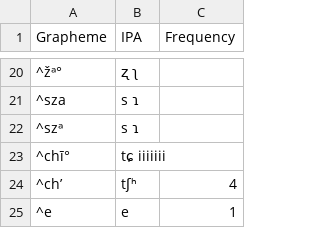
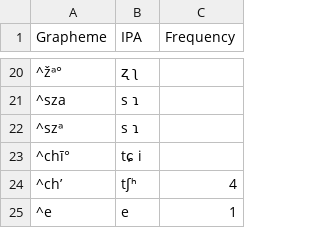
Before and after one commit to lexibank/lsi, a TSV file: etc/orthography/MANDARIN.tsv, drawn as a sheet; only a part is shown, gaps mark what is left out; the diff names each change by its address in the sheet, - before the commit and + after, or states it on an @@ line.

Commit message:
fix row

```diff
--- a/etc/orthography/MANDARIN.tsv
+++ b/etc/orthography/MANDARIN.tsv
-B23 (IPA): tɕ iiiiiii
+B23 (IPA): tɕ i
```
